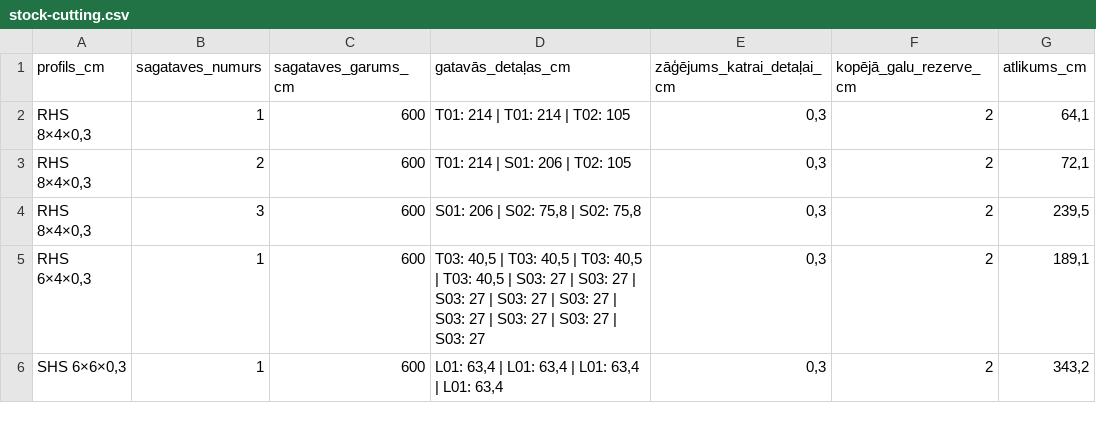
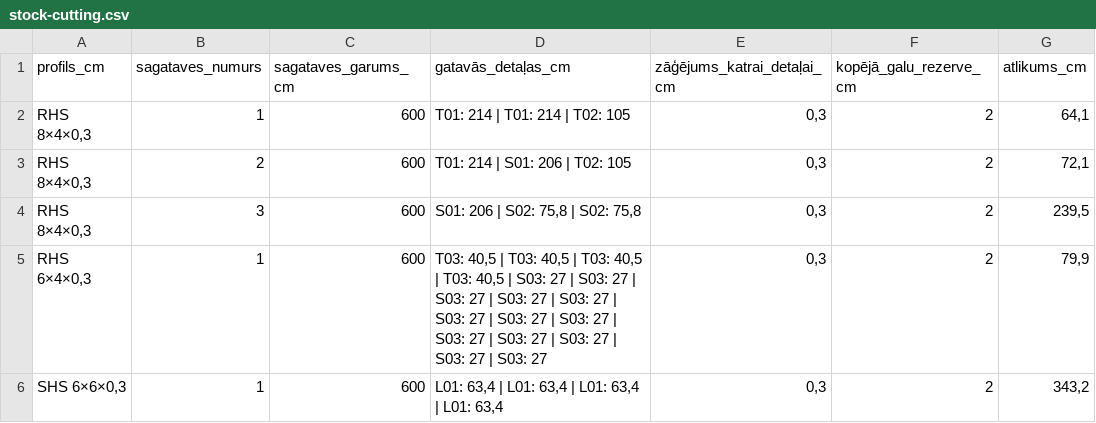
Before and after one commit to EduardsBaumanis/spele, a CSV file: pottery-table/stock-cutting.csv, drawn as a sheet.

```diff
--- a/pottery-table/stock-cutting.csv
+++ b/pottery-table/stock-cutting.csv
@@ -4,3 +4,3 @@ RHS 8×4×0,3;2;600;T01: 214 | S01: 206 | T02: 105;0,3;2;72,1
 RHS 8×4×0,3;3;600;S01: 206 | S02: 75,8 | S02: 75,8;0,3;2;239,5
-RHS 6×4×0,3;1;600;T03: 40,5 | T03: 40,5 | T03: 40,5 | T03: 40,5 | S03: 27 | S03: 27 | S03: 27 | S03: 27 | S03: 27 | S03: 27 | S03: 27 | S03: 27 | S03: 27;0,3;2;189,1
+RHS 6×4×0,3;1;600;T03: 40,5 | T03: 40,5 | T03: 40,5 | T03: 40,5 | S03: 27 | S03: 27 | S03: 27 | S03: 27 | S03: 27 | S03: 27 | S03: 27 | S03: 27 | S03: 27 | S03: 27 | S03: 27 | S03: 27 | S03: 27;0,3;2;79,9
 SHS 6×6×0,3;1;600;L01: 63,4 | L01: 63,4 | L01: 63,4 | L01: 63,4;0,3;2;343,2
```
Also changed, not shown: pottery-table/cutting-list.csv, pottery-table/drilling-coordinates.csv, 46 other files.
